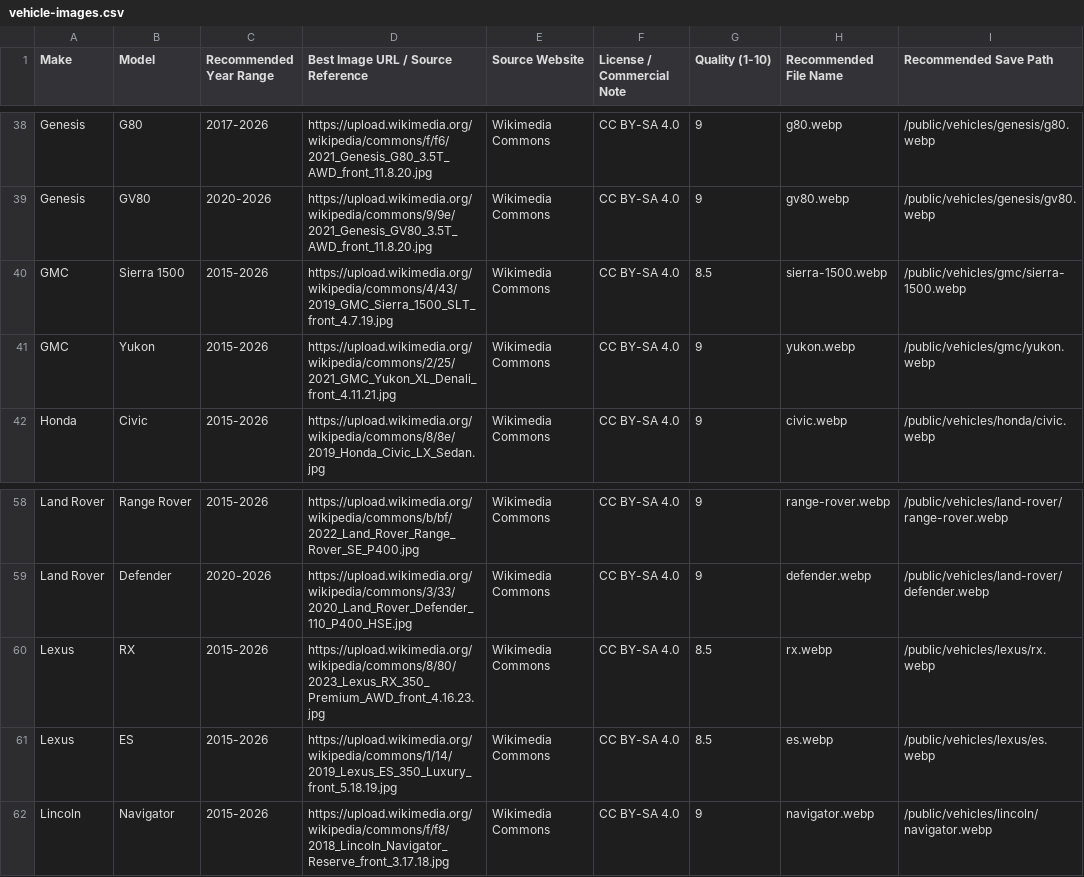
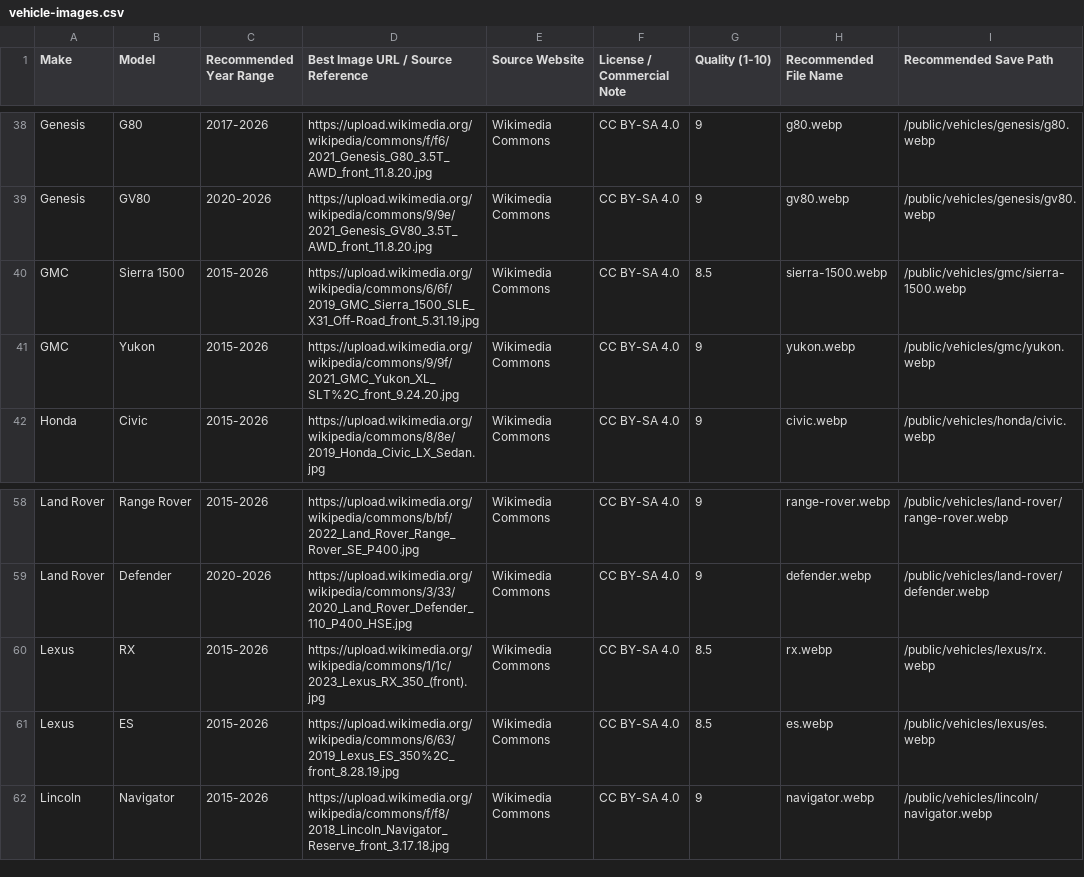
Before and after one commit to DSeeHappy/rkcautomotive, a CSV file: data/vehicle-images.csv, drawn as a sheet; only a part is shown, gaps mark what is left out; the diff covers the shown part only; the diff names each change by its address in the sheet, - before the commit and + after, or states it on an @@ line.

```diff
--- a/data/vehicle-images.csv
+++ b/data/vehicle-images.csv
-D40: https://upload.wikimedia.org/wikipedia/commons/4/43/2019_GMC_Sierra_1500_SLT_front_4.7.19.jpg
+D40: https://upload.wikimedia.org/wikipedia/commons/6/6f/2019_GMC_Sierra_1500_SLE_X31_Off-Road_front_5.31.19.jpg
-D41: https://upload.wikimedia.org/wikipedia/commons/2/25/2021_GMC_Yukon_XL_Denali_front_4.11.21.jpg
+D41: https://upload.wikimedia.org/wikipedia/commons/9/9f/2021_GMC_Yukon_XL_SLT%2C_front_9.24.20.jpg
-D60: https://upload.wikimedia.org/wikipedia/commons/8/80/2023_Lexus_RX_350_Premium_AWD_front_4.16.23.jpg
+D60: https://upload.wikimedia.org/wikipedia/commons/1/1c/2023_Lexus_RX_350_(front).jpg
-D61: https://upload.wikimedia.org/wikipedia/commons/1/14/2019_Lexus_ES_350_Luxury_front_5.18.19.jpg
+D61: https://upload.wikimedia.org/wikipedia/commons/6/63/2019_Lexus_ES_350%2C_front_8.28.19.jpg
```
Also changed, not shown: 24 edited cells elsewhere in this file, 28 other files.
